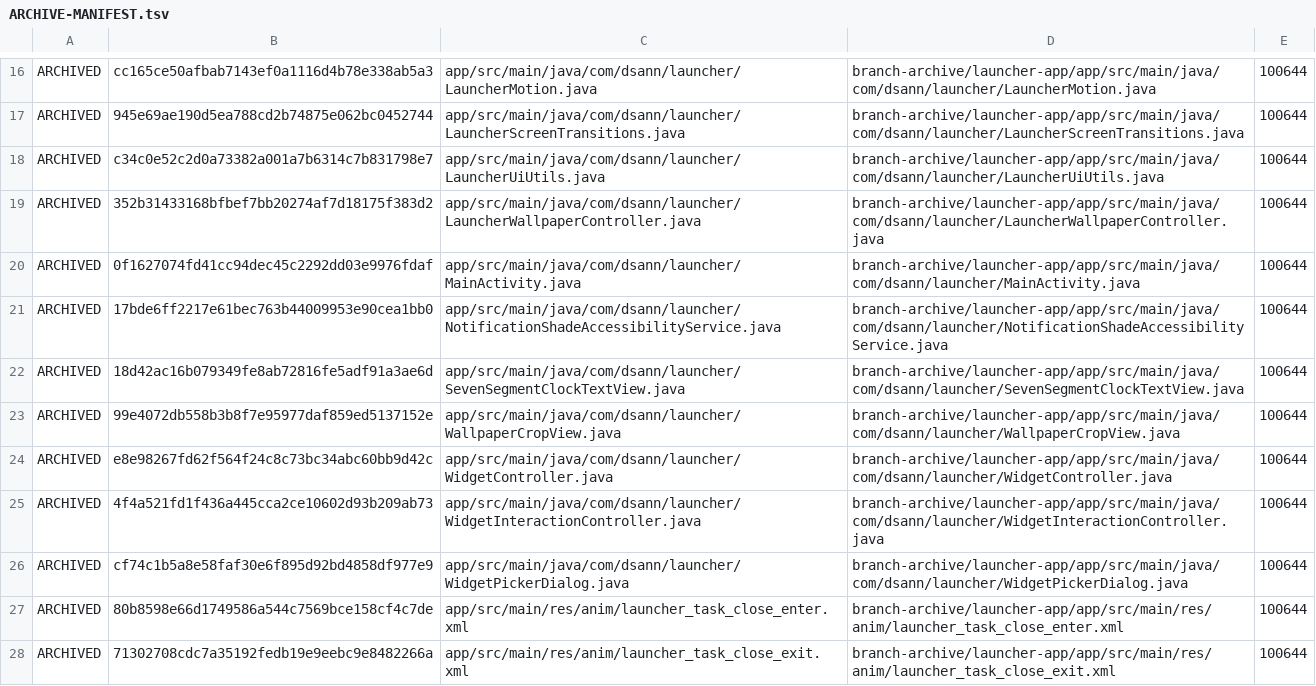
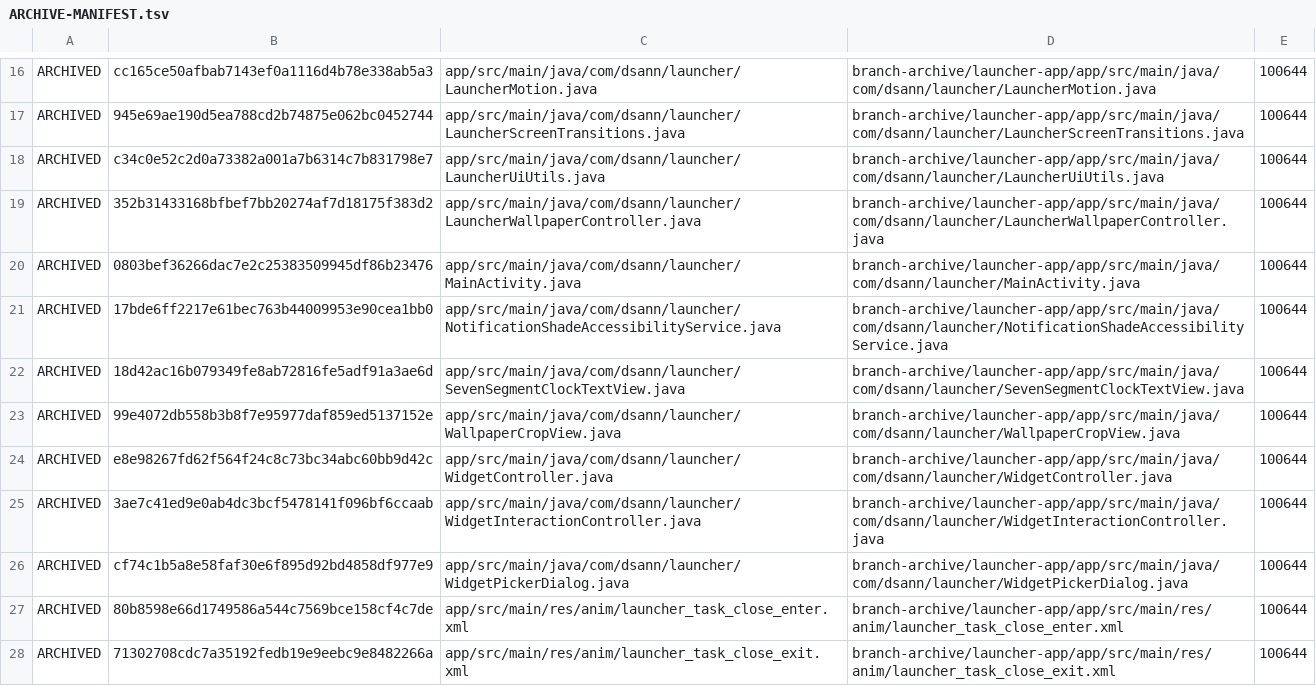
Before and after one commit to DS-ann/D.S-Apps, a TSV file: branch-archive/launcher-app/ARCHIVE-MANIFEST.tsv, drawn as a sheet; only a part is shown, gaps mark what is left out.

Commit message:
Update launcher archive source hashes

```diff
--- a/branch-archive/launcher-app/ARCHIVE-MANIFEST.tsv
+++ b/branch-archive/launcher-app/ARCHIVE-MANIFEST.tsv
@@ -19,3 +19,3 @@ ARCHIVED	c34c0e52c2d0a73382a001a7b6314c7b831798e7	app/src/main/java/com/dsann/la
 ARCHIVED	352b31433168bfbef7bb20274af7d18175f383d2	app/src/main/java/com/dsann/launcher/LauncherWallpaperController.java	branch-archive/launcher-app/app/src/main/java/com/dsann/launcher/LauncherWallpaperController.java	100644
-ARCHIVED	0f1627074fd41cc94dec45c2292dd03e9976fdaf	app/src/main/java/com/dsann/launcher/MainActivity.java	branch-archive/launcher-app/app/src/main/java/com/dsann/launcher/MainActivity.java	100644
+ARCHIVED	0803bef36266dac7e2c25383509945df86b23476	app/src/main/java/com/dsann/launcher/MainActivity.java	branch-archive/launcher-app/app/src/main/java/com/dsann/launcher/MainActivity.java	100644
 ARCHIVED	17bde6ff2217e61bec763b44009953e90cea1bb0	app/src/main/java/com/dsann/launcher/NotificationShadeAccessibilityService.java	branch-archive/launcher-app/app/src/main/java/com/dsann/launcher/NotificationShadeAccessibilityService.java	100644
@@ -24,3 +24,3 @@ ARCHIVED	99e4072db558b3b8f7e95977daf859ed5137152e	app/src/main/java/com/dsann/la
 ARCHIVED	e8e98267fd62f564f24c8c73bc34abc60bb9d42c	app/src/main/java/com/dsann/launcher/WidgetController.java	branch-archive/launcher-app/app/src/main/java/com/dsann/launcher/WidgetController.java	100644
-ARCHIVED	4f4a521fd1f436a445cca2ce10602d93b209ab73	app/src/main/java/com/dsann/launcher/WidgetInteractionController.java	branch-archive/launcher-app/app/src/main/java/com/dsann/launcher/WidgetInteractionController.java	100644
+ARCHIVED	3ae7c41ed9e0ab4dc3bcf5478141f096bf6ccaab	app/src/main/java/com/dsann/launcher/WidgetInteractionController.java	branch-archive/launcher-app/app/src/main/java/com/dsann/launcher/WidgetInteractionController.java	100644
 ARCHIVED	cf74c1b5a8e58faf30e6f895d92bd4858df977e9	app/src/main/java/com/dsann/launcher/WidgetPickerDialog.java	branch-archive/launcher-app/app/src/main/java/com/dsann/launcher/WidgetPickerDialog.java	100644
```
